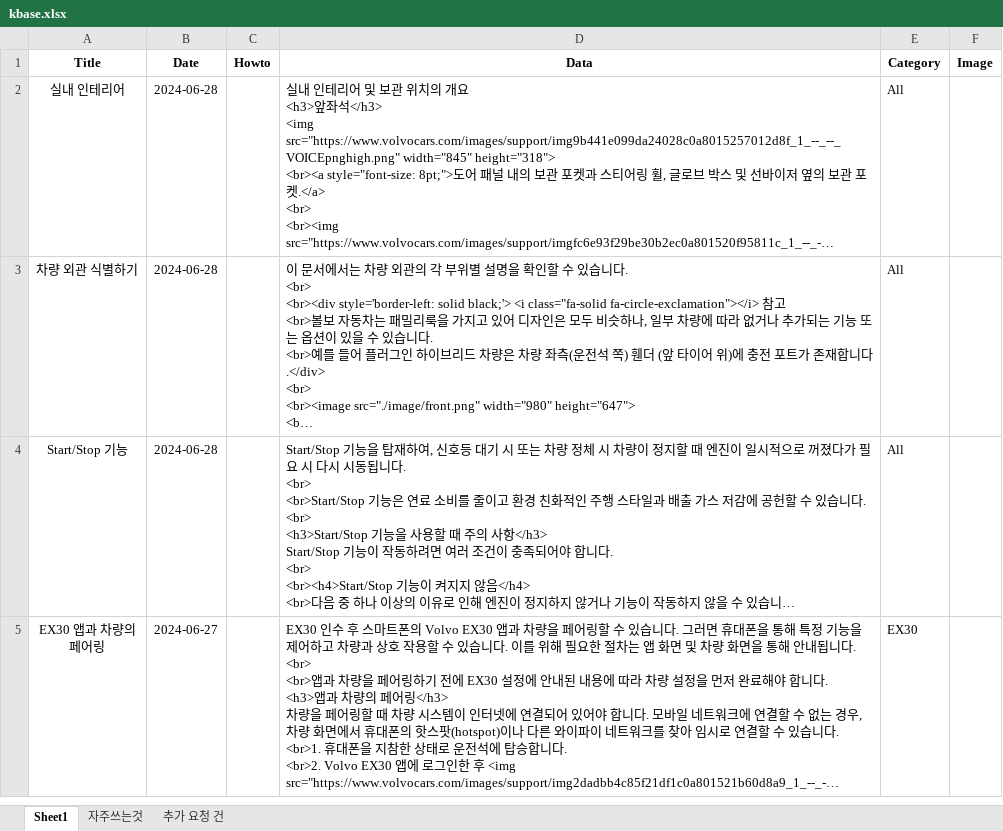
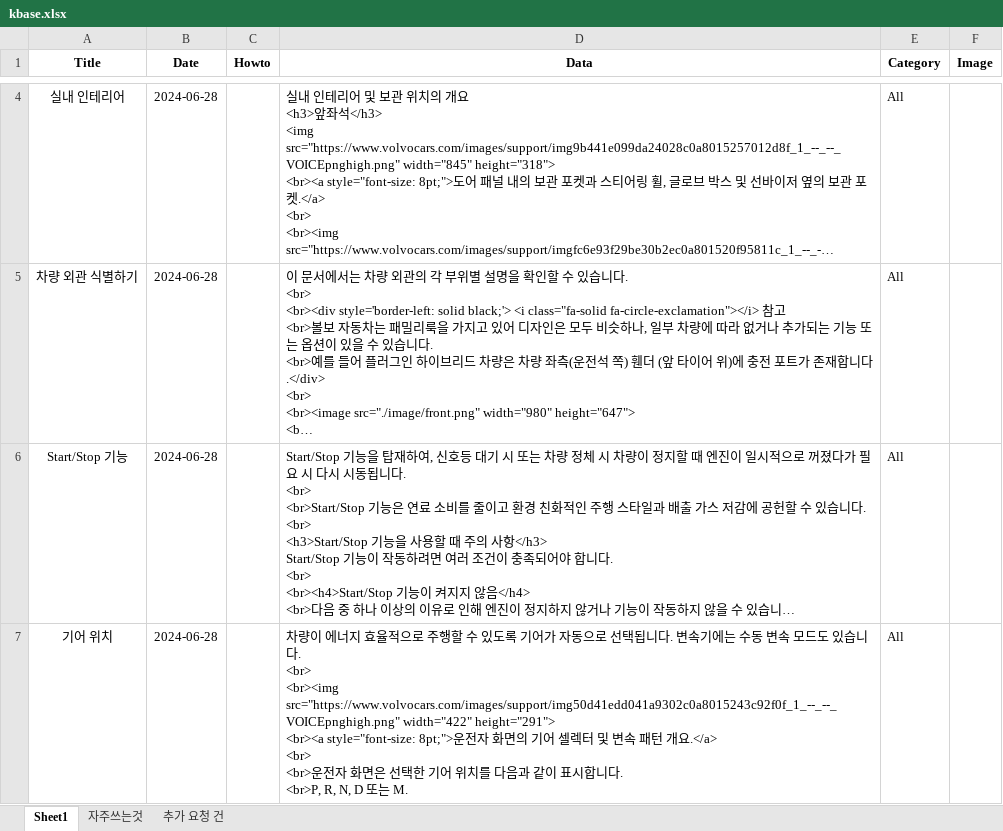
Before and after one commit to hyunos/KBASE, an Excel workbook: db/kbase.xlsx, sheet Sheet1, drawn as a sheet; only a part is shown, gaps mark what is left out; the shorter side is filled out with more unchanged rows; long unchanged cells end in …; values as stored, in another font and other column widths than the file's, no borders; ↵ is a line break in a cell; the diff covers the shown part only; the diff names each change by its address in the sheet, - before the commit and + after, or states it on an @@ line.

Commit message:
Add files via upload

```diff
--- a/db/kbase.xlsx (sheet Sheet1)
+++ b/db/kbase.xlsx (sheet Sheet1)
+row 7: 기어 위치 | 2024-06-28 |  | 차량이 에너지 효율적으로 주행할 수 있도록 기어가 자동으로 선택됩니다. 변속기에는 수동 변속 모드도 있습니다. ↵ <br> ↵ <br><img src="https://www.volvocars.com/images/support/img50d41edd041a9302c0a8015243c92f0f_1_--_--_VOICEpnghigh.png" width="422" height="291"> ↵ <br><a style="font-size: 8pt;">운전자 화면의 기어 셀렉터 및 변속 패턴 개요.</a> ↵ <br> ↵ <br>운전자 화면은 선택한 기어 위치를 다음과 같이 표시합니다. ↵ <br>P, R, N, D 또는 M. | All
```
Also changed, not shown: 4 added rows elsewhere in this sheet.
